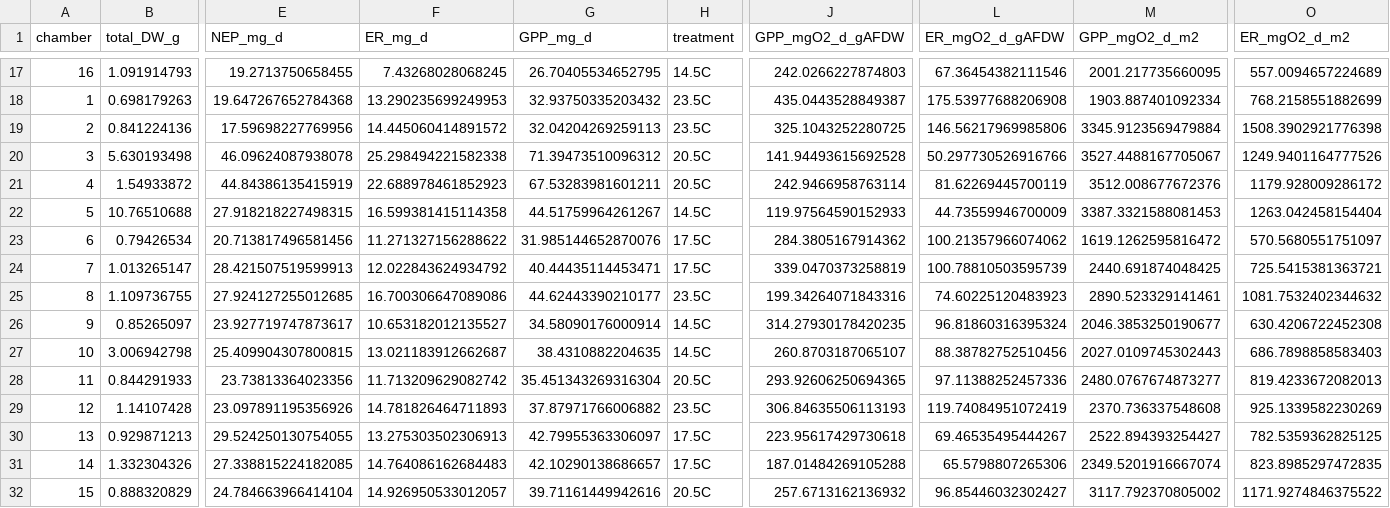
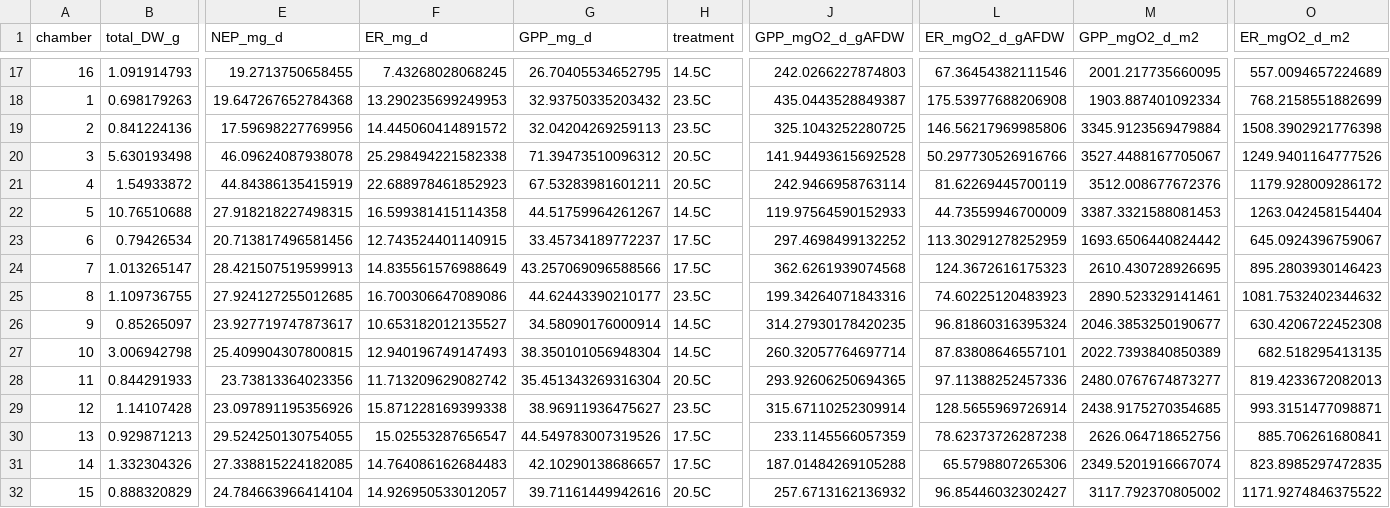
Before and after one commit to nframmy/tahoe_lab_inc_analysis, a CSV file: data/main_analysis/210613_pnld_A_E_rates.csv, drawn as a sheet; only a part is shown, gaps mark what is left out; the diff covers the shown part only; the diff names each change by its address in the sheet, - before the commit and + after, or states it on an @@ line.

```diff
--- a/data/main_analysis/210613_pnld_A_E_rates.csv
+++ b/data/main_analysis/210613_pnld_A_E_rates.csv
-F23 (ER_mg_d): 11.271327156288622
+F23 (ER_mg_d): 12.743524401140915
-G23 (GPP_mg_d): 31.985144652870076
+G23 (GPP_mg_d): 33.45734189772237
-J23 (GPP_mgO2_d_gAFDW): 284.3805167914362
+J23 (GPP_mgO2_d_gAFDW): 297.4698499132252
-L23 (ER_mgO2_d_gAFDW): 100.21357966074062
+L23 (ER_mgO2_d_gAFDW): 113.30291278252959
-M23 (GPP_mgO2_d_m2): 1619.1262595816472
+M23 (GPP_mgO2_d_m2): 1693.6506440824442
-O23 (ER_mgO2_d_m2): 570.5680551751097
+O23 (ER_mgO2_d_m2): 645.0924396759067
-F24 (ER_mg_d): 12.022843624934792
+F24 (ER_mg_d): 14.835561576988649
-G24 (GPP_mg_d): 40.44435114453471
+G24 (GPP_mg_d): 43.257069096588566
-J24 (GPP_mgO2_d_gAFDW): 339.0470373258819
+J24 (GPP_mgO2_d_gAFDW): 362.6261939074568
-L24 (ER_mgO2_d_gAFDW): 100.78810503595739
+L24 (ER_mgO2_d_gAFDW): 124.3672616175323
-M24 (GPP_mgO2_d_m2): 2440.691874048425
+M24 (GPP_mgO2_d_m2): 2610.430728926695
-O24 (ER_mgO2_d_m2): 725.5415381363721
+O24 (ER_mgO2_d_m2): 895.2803930146423
-F27 (ER_mg_d): 13.021183912662687
+F27 (ER_mg_d): 12.940196749147493
-G27 (GPP_mg_d): 38.4310882204635
+G27 (GPP_mg_d): 38.350101056948304
-J27 (GPP_mgO2_d_gAFDW): 260.8703187065107
+J27 (GPP_mgO2_d_gAFDW): 260.32057764697714
-L27 (ER_mgO2_d_gAFDW): 88.38782752510456
+L27 (ER_mgO2_d_gAFDW): 87.83808646557101
-M27 (GPP_mgO2_d_m2): 2027.0109745302443
+M27 (GPP_mgO2_d_m2): 2022.7393840850389
-O27 (ER_mgO2_d_m2): 686.7898858583403
+O27 (ER_mgO2_d_m2): 682.518295413135
-F29 (ER_mg_d): 14.781826464711893
+F29 (ER_mg_d): 15.871228169399338
-G29 (GPP_mg_d): 37.87971766006882
+G29 (GPP_mg_d): 38.96911936475627
-J29 (GPP_mgO2_d_gAFDW): 306.84635506113193
+J29 (GPP_mgO2_d_gAFDW): 315.67110252309914
-L29 (ER_mgO2_d_gAFDW): 119.74084951072419
+L29 (ER_mgO2_d_gAFDW): 128.5655969726914
-M29 (GPP_mgO2_d_m2): 2370.736337548608
+M29 (GPP_mgO2_d_m2): 2438.9175270354685
-O29 (ER_mgO2_d_m2): 925.1339582230269
+O29 (ER_mgO2_d_m2): 993.3151477098871
-F30 (ER_mg_d): 13.275303502306913
+F30 (ER_mg_d): 15.02553287656547
-G30 (GPP_mg_d): 42.79955363306097
+G30 (GPP_mg_d): 44.549783007319526
-J30 (GPP_mgO2_d_gAFDW): 223.95617429730618
+J30 (GPP_mgO2_d_gAFDW): 233.1145566057359
-L30 (ER_mgO2_d_gAFDW): 69.46535495444267
+L30 (ER_mgO2_d_gAFDW): 78.62373726287238
-M30 (GPP_mgO2_d_m2): 2522.894393254427
+M30 (GPP_mgO2_d_m2): 2626.064718652756
-O30 (ER_mgO2_d_m2): 782.5359362825125
+O30 (ER_mgO2_d_m2): 885.706261680841
```
Also changed, not shown: 6 edited cells elsewhere in this file, data/210613_pineland_a_e/210613_pnld_enriched_rates.csv, data/main_analysis/main_rate_data.csv, 14 other files.
